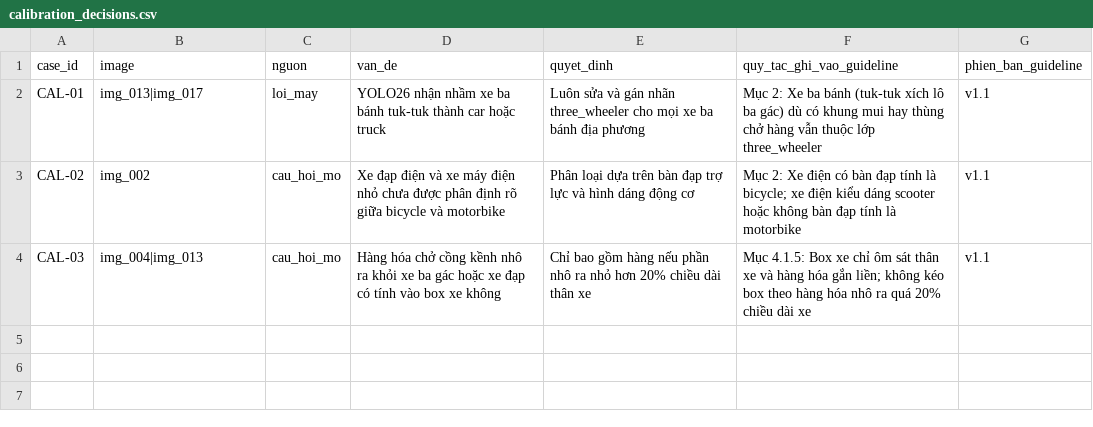
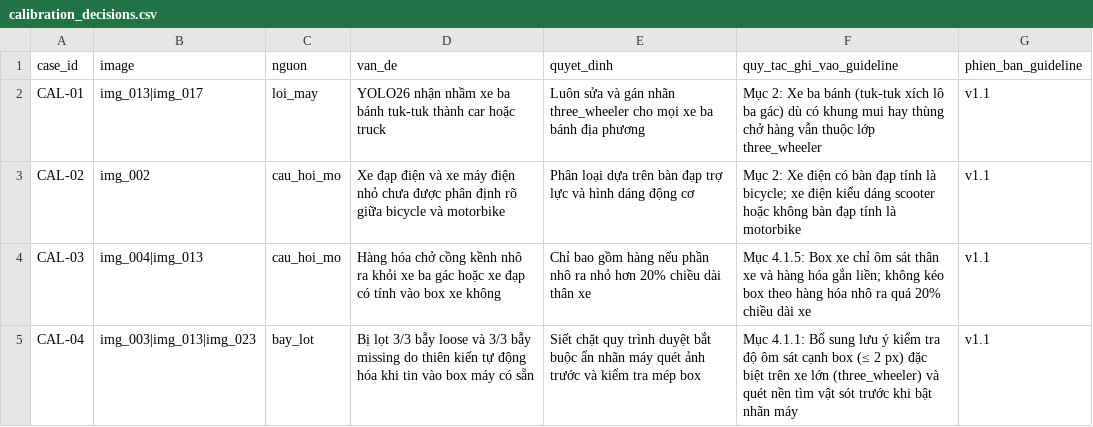
Before and after one commit to Virgoboyy/K5-L23-Day08-NguyenHuyVuong-2A202603133-AI-Assisted-Labeling, a CSV file: submission/qc/calibration_decisions.csv, drawn as a sheet.

Commit message:
Part 6: release candidate, QC review, calibration, and final report

```diff
--- a/submission/qc/calibration_decisions.csv
+++ b/submission/qc/calibration_decisions.csv
@@ -4 +4,2 @@ CAL-02,img_002,cau_hoi_mo,Xe đạp điện và xe máy điện nhỏ chưa đư
 CAL-03,img_004|img_013,cau_hoi_mo,Hàng hóa chở cồng kềnh nhô ra khỏi xe ba gác hoặc xe đạp có tính vào box xe không,Chỉ bao gồm hàng nếu phần nhô ra nhỏ hơn 20% chiều dài thân xe,Mục 4.1.5: Box xe chỉ ôm sát thân xe và hàng hóa gắn liền; không kéo box theo hàng hóa nhô ra quá 20% chiều dài xe,v1.1
+CAL-04,img_003|img_013|img_023,bay_lot,Bị lọt 3/3 bẫy loose và 3/3 bẫy missing do thiên kiến tự động hóa khi tin vào box máy có sẵn,Siết chặt quy trình duyệt bắt buộc ẩn nhãn máy quét ảnh trước và kiểm tra mép box,Mục 4.1.1: Bổ sung lưu ý kiểm tra độ ôm sát cạnh box (≤ 2 px) đặc biệt trên xe lớn (three_wheeler) và quét nền tìm vật sót trước khi bật nhãn máy,v1.1
```
Also changed, not shown: 9 other files.
